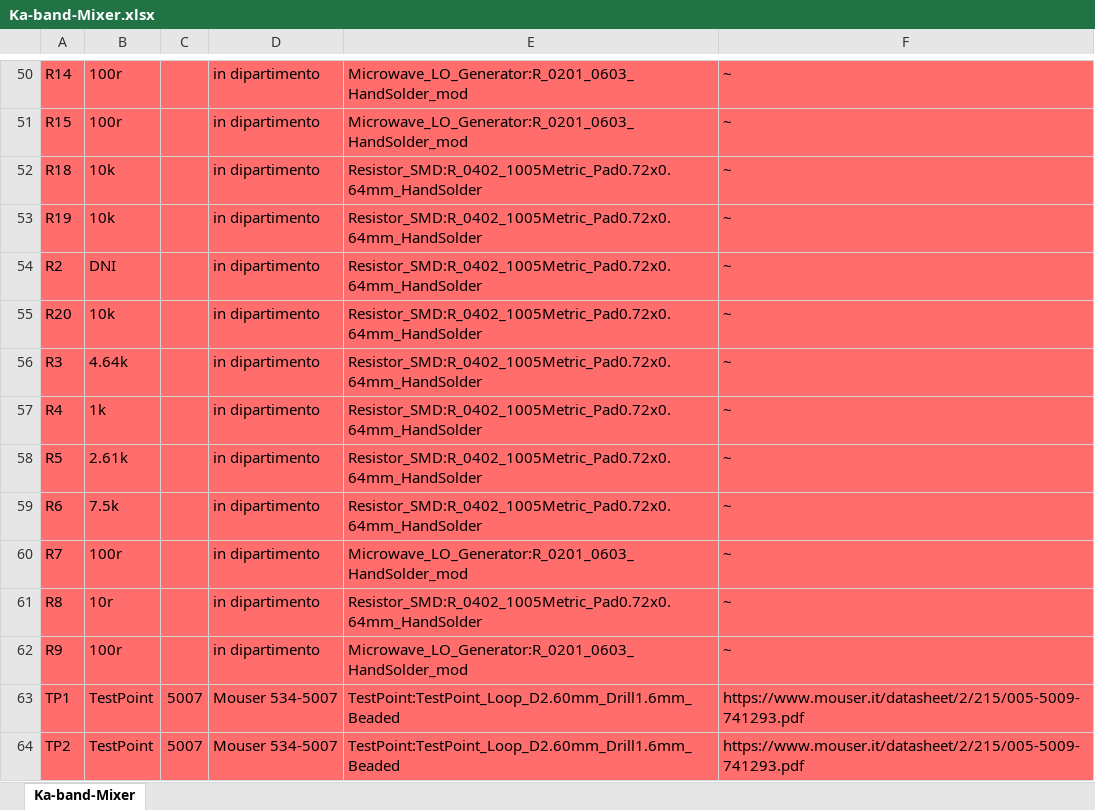
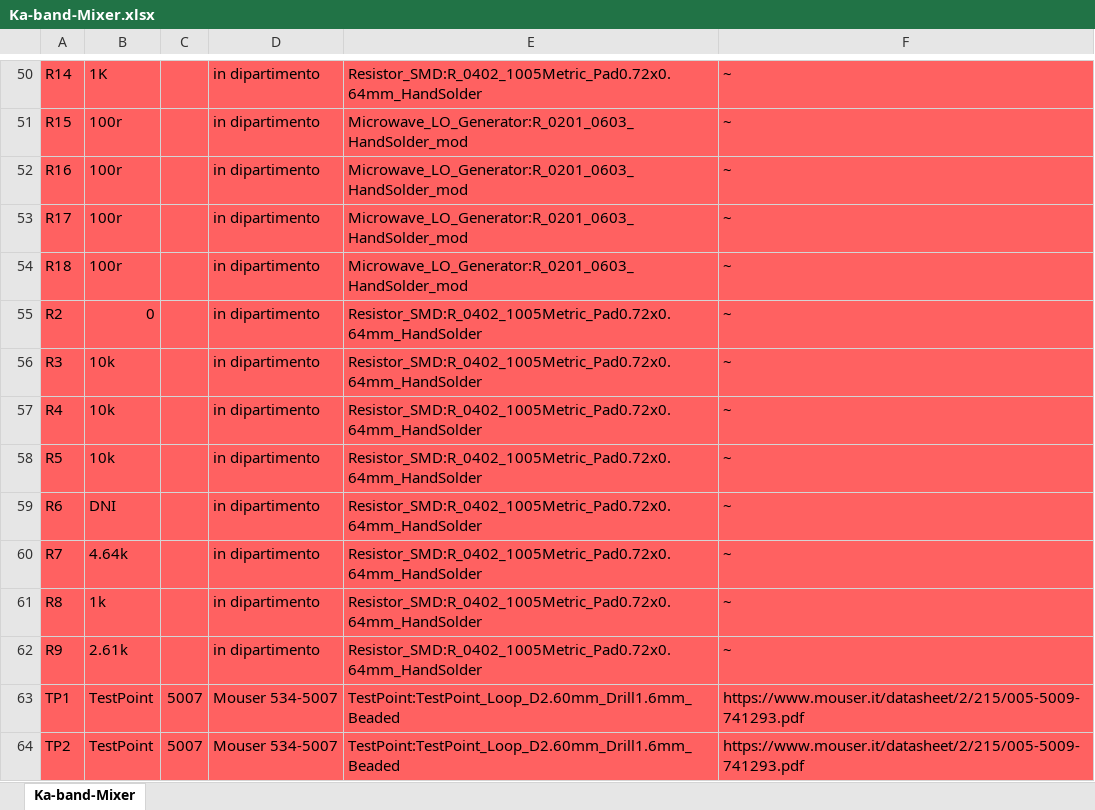
Before and after one commit to ODGrip/Ka-band-Mixer, an Excel workbook: Ka-band-Mixer/Ka-band-Mixer.xlsx, sheet Ka-band-Mixer, drawn as a sheet; only a part is shown, gaps mark what is left out; values as stored, in another font and other column widths than the file's, no borders; removed rows and columns are numbered as before the commit, all else as after; the diff covers the shown part only; the diff names each change by its address in the sheet, - before the commit and + after, or states it on an @@ line.

```diff
--- a/Ka-band-Mixer/Ka-band-Mixer.xlsx (sheet Ka-band-Mixer)
+++ b/Ka-band-Mixer/Ka-band-Mixer.xlsx (sheet Ka-band-Mixer)
-B50: 100r
+B50: 1K
-E50: Microwave_LO_Generator:R_0201_0603_HandSolder_mod
+E50: Resistor_SMD:R_0402_1005Metric_Pad0.72x0.64mm_HandSolder
+row 52: R16 | 100r |  | in dipartimento | Microwave_LO_Generator:R_0201_0603_HandSolder_mod | ~
+row 53: R17 | 100r |  | in dipartimento | Microwave_LO_Generator:R_0201_0603_HandSolder_mod | ~
-B54: 10k
+B54: 100r
-E54: Resistor_SMD:R_0402_1005Metric_Pad0.72x0.64mm_HandSolder
+E54: Microwave_LO_Generator:R_0201_0603_HandSolder_mod
-row 53: R19 | 10k |  | in dipartimento | Resistor_SMD:R_0402_1005Metric_Pad0.72x0.64mm_HandSolder | ~
-B55: DNI
+B55: 0
-row 55: R20 | 10k |  | in dipartimento | Resistor_SMD:R_0402_1005Metric_Pad0.72x0.64mm_HandSolder | ~
-B56: 4.64k
+B56: 10k
-B57: 1k
+B57: 10k
-B58: 2.61k
+B58: 10k
-B59: 7.5k
+B59: DNI
-B60: 100r
+B60: 4.64k
-E60: Microwave_LO_Generator:R_0201_0603_HandSolder_mod
+E60: Resistor_SMD:R_0402_1005Metric_Pad0.72x0.64mm_HandSolder
-B61: 10r
+B61: 1k
-B62: 100r
+B62: 2.61k
-E62: Microwave_LO_Generator:R_0201_0603_HandSolder_mod
+E62: Resistor_SMD:R_0402_1005Metric_Pad0.72x0.64mm_HandSolder
```
Also changed, not shown: 3 added rows, 3 removed rows and 117 edited cells elsewhere in this sheet, 5 other files.
